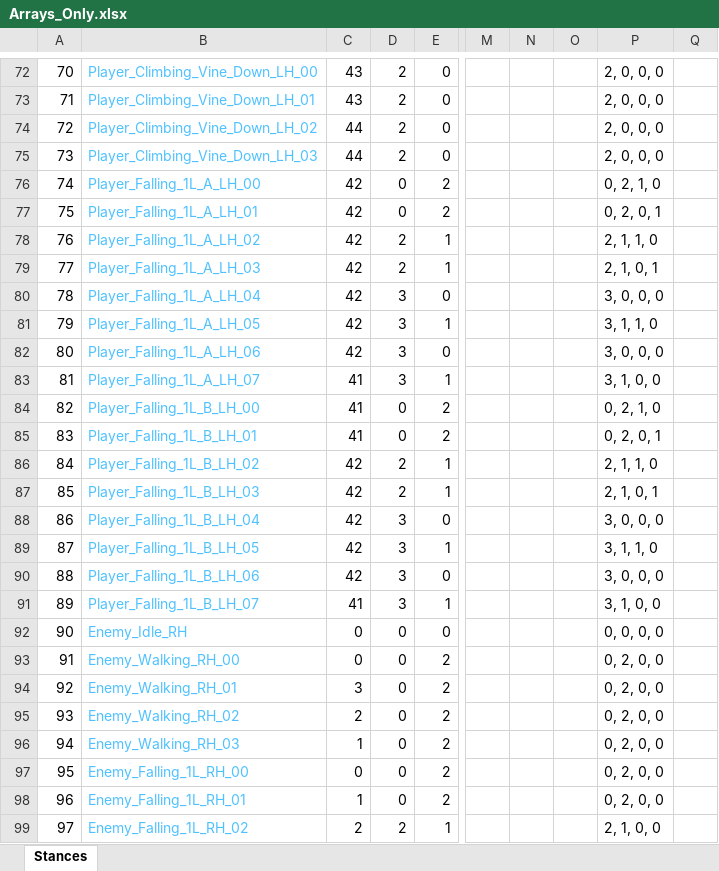
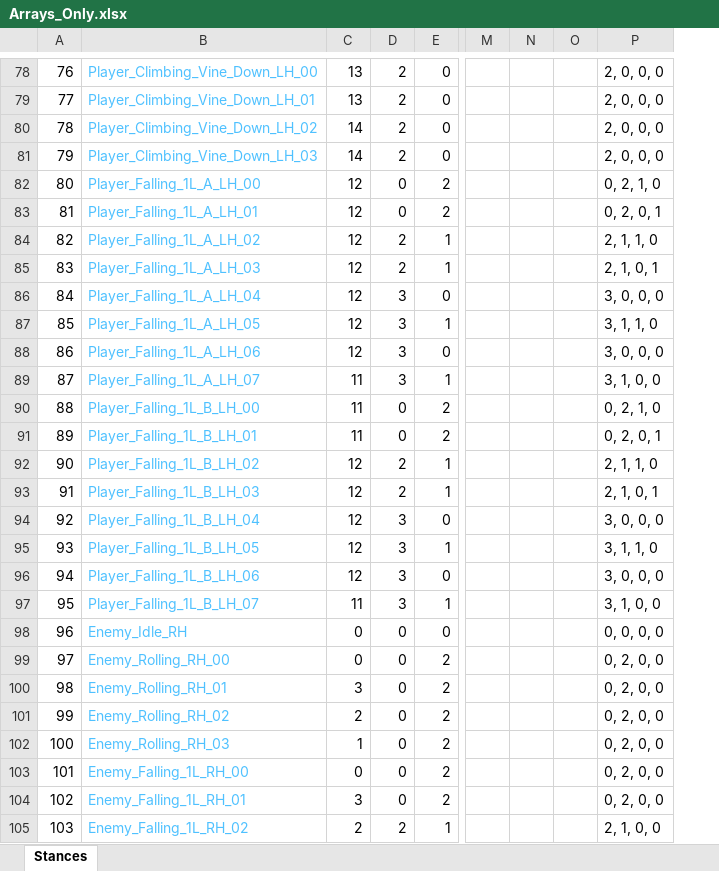
Before and after one commit to Press-Play-On-Tape/BananaDash, an Excel workbook: Bananas/Arrays_Only.xlsx, sheet Stances, drawn as a sheet; only a part is shown, gaps mark what is left out; values as stored, in another font and other column widths than the file's, no borders; removed rows and columns are numbered as before the commit, all else as after; the diff covers the shown part only; the diff names each change by its address in the sheet, - before the commit and + after, or states it on an @@ line.

```diff
--- a/Bananas/Arrays_Only.xlsx (sheet Stances)
+++ b/Bananas/Arrays_Only.xlsx (sheet Stances)
-column O, empty
+column O, empty
-column Q, empty
@@ column A renumbered between rows 4 and 219 @@
-C78:C79: 43
+C78:C79: 13
-C80:C81: 44
+C80:C81: 14
-C82:C88: 42
+C82:C88: 12
-C89:C91: 41
+C89:C91: 11
-C92:C96: 42
+C92:C96: 12
-C97: 41
+C97: 11
-B99: Enemy_Walking_RH_00
+B99: Enemy_Rolling_RH_00
-B100: Enemy_Walking_RH_01
+B100: Enemy_Rolling_RH_01
-B101: Enemy_Walking_RH_02
+B101: Enemy_Rolling_RH_02
-B102: Enemy_Walking_RH_03
+B102: Enemy_Rolling_RH_03
-C104: 1
+C104: 3
```
Also changed, not shown: 94 added rows, 27 removed rows and 63 edited cells elsewhere in this sheet, formulas that keep their value, 25 other files.
